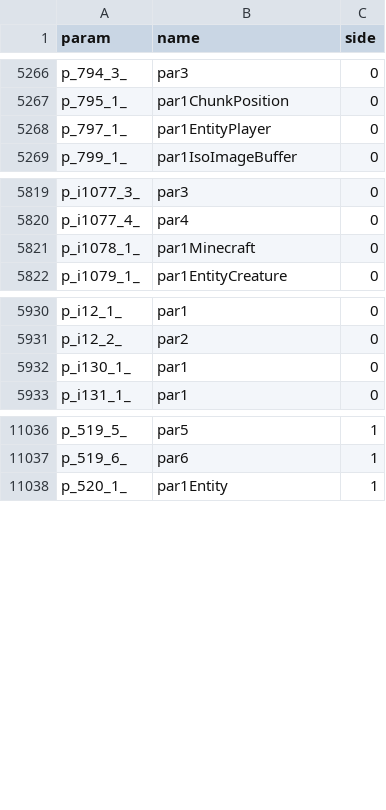
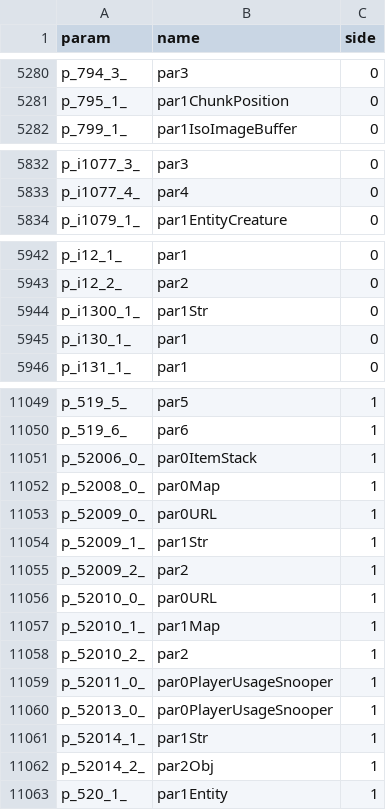
Before and after one commit to MinecraftForge/MinecraftForge, a CSV file: forge/conf/params.csv, drawn as a sheet; only a part is shown, gaps mark what is left out; the diff covers the shown part only.

```diff
--- a/forge/conf/params.csv
+++ b/forge/conf/params.csv
@@ -5267,3 +5281,2 @@ p_794_3_,par3,0
 p_795_1_,par1ChunkPosition,0
-p_797_1_,par1EntityPlayer,0
 p_799_1_,par1IsoImageBuffer,0
@@ -5820,3 +5833,2 @@ p_i1077_3_,par3,0
 p_i1077_4_,par4,0
-p_i1078_1_,par1Minecraft,0
 p_i1079_1_,par1EntityCreature,0
@@ -5931,2 +5943,3 @@ p_i12_1_,par1,0
 p_i12_2_,par2,0
+p_i1300_1_,par1Str,0
 p_i130_1_,par1,0
@@ -11037,2 +11050,14 @@ p_519_5_,par5,1
 p_519_6_,par6,1
+p_52006_0_,par0ItemStack,1
+p_52008_0_,par0Map,1
+p_52009_0_,par0URL,1
+p_52009_1_,par1Str,1
+p_52009_2_,par2,1
+p_52010_0_,par0URL,1
+p_52010_1_,par1Map,1
+p_52010_2_,par2,1
+p_52011_0_,par0PlayerUsageSnooper,1
+p_52013_0_,par0PlayerUsageSnooper,1
+p_52014_1_,par1Str,1
+p_52014_2_,par2Obj,1
 p_520_1_,par1Entity,1
```
Also changed, not shown: 19 added rows and 2 removed rows elsewhere in this file, forge/conf/fields.csv, 12 other files.
